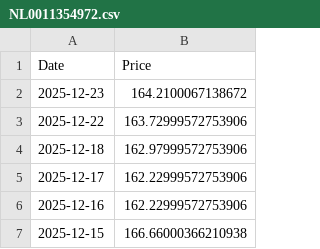
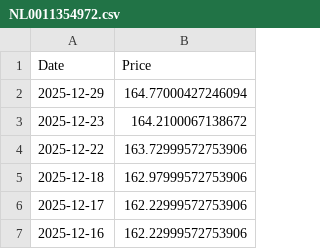
Before and after one commit to T1m-V/stockdata, a CSV file: data/prices/NL0011354972.csv, drawn as a sheet; only a part is shown; the shorter side is filled out with more unchanged rows; the diff names each change by its address in the sheet, - before the commit and + after, or states it on an @@ line.

```diff
--- a/data/prices/NL0011354972.csv
+++ b/data/prices/NL0011354972.csv
+row 2: 2025-12-29 | 164.77000427246094
```
Also changed, not shown: data/prices/GB00BP6MXD84.csv, data/prices/NL0011354865.csv, 13 other files.
